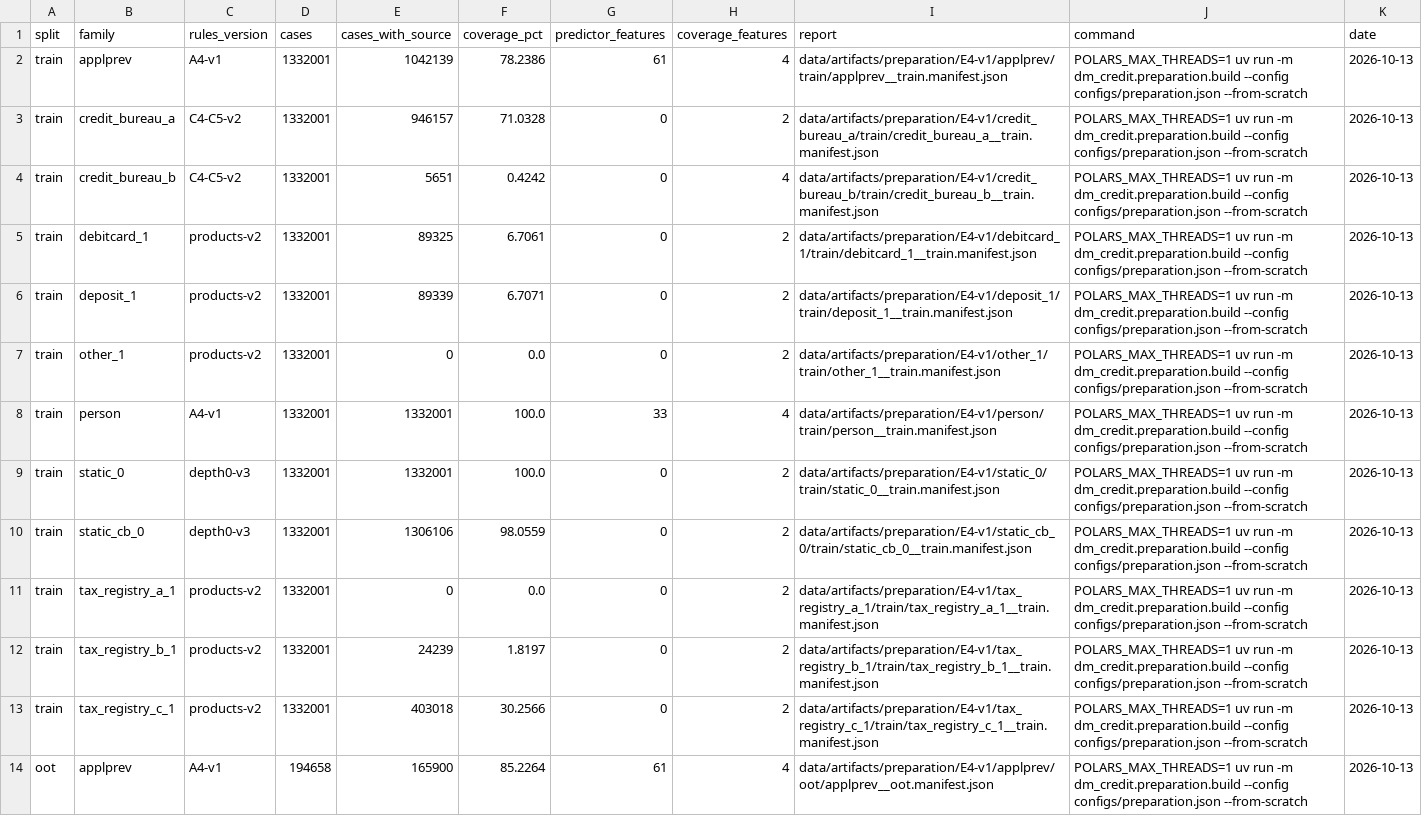
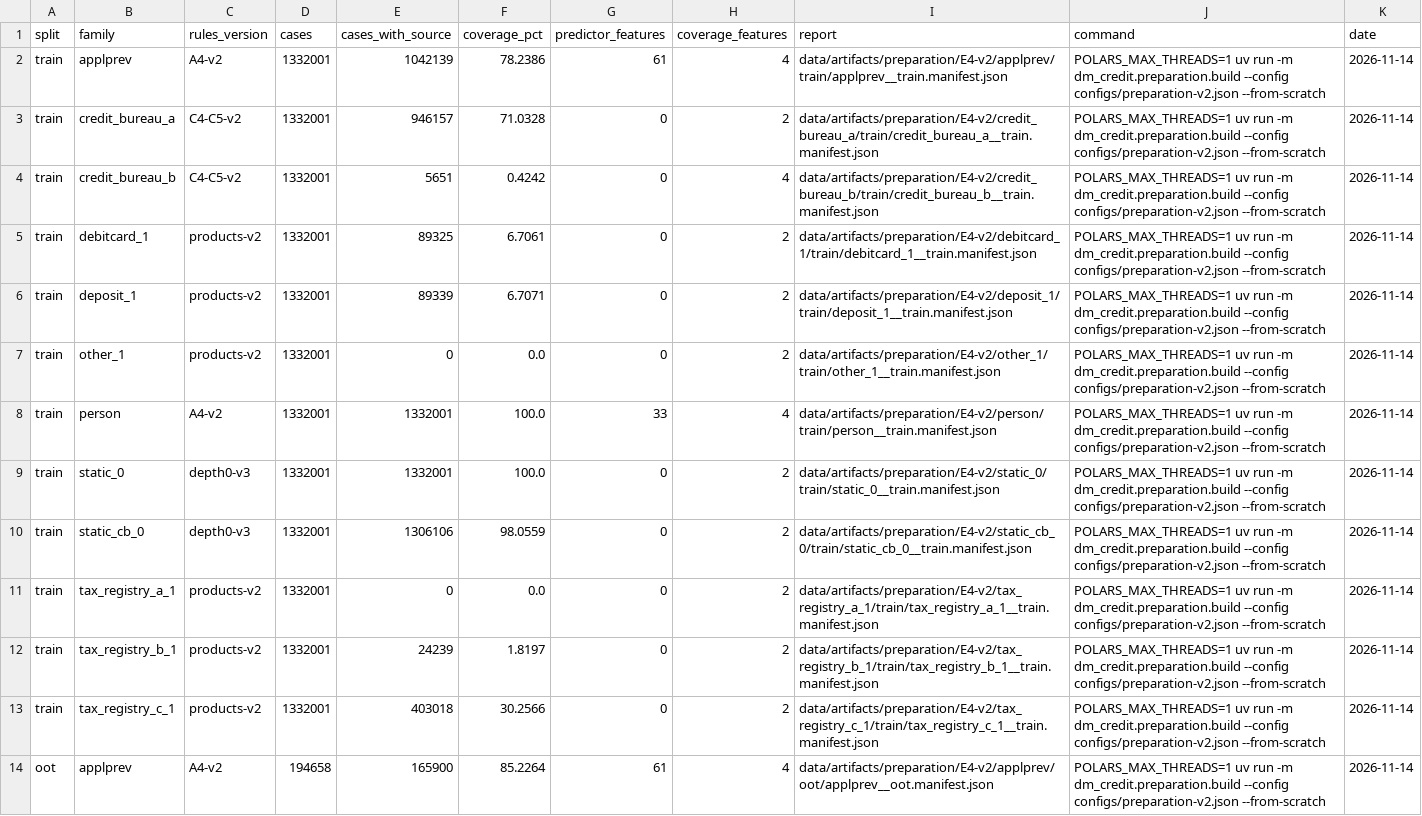
Before and after one commit to MathiasTL/data-mining-labs, a CSV file: results/preparation/family_results.csv, drawn as a sheet; only a part is shown; the diff covers the shown part only; the diff names each change by its address in the sheet, - before the commit and + after, or states it on an @@ line.

```diff
--- a/results/preparation/family_results.csv
+++ b/results/preparation/family_results.csv
-C2 (rules_version): A4-v1
+C2 (rules_version): A4-v2
-I2 (report): data/artifacts/preparation/E4-v1/applprev/train/applprev__train.manifest.json
+I2 (report): data/artifacts/preparation/E4-v2/applprev/train/applprev__train.manifest.json
-J2:J14 (command): …dm_credit.preparation.build --config configs/preparation.json --from-scratch
+J2:J14 (command): …dm_credit.preparation.build --config configs/preparation-v2.json --from-scratch
-K2:K14 (date): 2026-10-13
+K2:K14 (date): 2026-11-14
-I3 (report): data/artifacts/preparation/E4-v1/credit_bureau_a/train/credit_bureau_a__train.manifest.json
+I3 (report): data/artifacts/preparation/E4-v2/credit_bureau_a/train/credit_bureau_a__train.manifest.json
-I4 (report): data/artifacts/preparation/E4-v1/credit_bureau_b/train/credit_bureau_b__train.manifest.json
+I4 (report): data/artifacts/preparation/E4-v2/credit_bureau_b/train/credit_bureau_b__train.manifest.json
-I5 (report): data/artifacts/preparation/E4-v1/debitcard_1/train/debitcard_1__train.manifest.json
+I5 (report): data/artifacts/preparation/E4-v2/debitcard_1/train/debitcard_1__train.manifest.json
-I6 (report): data/artifacts/preparation/E4-v1/deposit_1/train/deposit_1__train.manifest.json
+I6 (report): data/artifacts/preparation/E4-v2/deposit_1/train/deposit_1__train.manifest.json
-I7 (report): data/artifacts/preparation/E4-v1/other_1/train/other_1__train.manifest.json
+I7 (report): data/artifacts/preparation/E4-v2/other_1/train/other_1__train.manifest.json
-C8 (rules_version): A4-v1
+C8 (rules_version): A4-v2
-I8 (report): data/artifacts/preparation/E4-v1/person/train/person__train.manifest.json
+I8 (report): data/artifacts/preparation/E4-v2/person/train/person__train.manifest.json
-I9 (report): data/artifacts/preparation/E4-v1/static_0/train/static_0__train.manifest.json
+I9 (report): data/artifacts/preparation/E4-v2/static_0/train/static_0__train.manifest.json
-I10 (report): data/artifacts/preparation/E4-v1/static_cb_0/train/static_cb_0__train.manifest.json
+I10 (report): data/artifacts/preparation/E4-v2/static_cb_0/train/static_cb_0__train.manifest.json
-I11 (report): data/artifacts/preparation/E4-v1/tax_registry_a_1/train/tax_registry_a_1__train.manifest.json
+I11 (report): data/artifacts/preparation/E4-v2/tax_registry_a_1/train/tax_registry_a_1__train.manifest.json
-I12 (report): data/artifacts/preparation/E4-v1/tax_registry_b_1/train/tax_registry_b_1__train.manifest.json
+I12 (report): data/artifacts/preparation/E4-v2/tax_registry_b_1/train/tax_registry_b_1__train.manifest.json
-I13 (report): data/artifacts/preparation/E4-v1/tax_registry_c_1/train/tax_registry_c_1__train.manifest.json
+I13 (report): data/artifacts/preparation/E4-v2/tax_registry_c_1/train/tax_registry_c_1__train.manifest.json
-C14 (rules_version): A4-v1
+C14 (rules_version): A4-v2
-I14 (report): data/artifacts/preparation/E4-v1/applprev/oot/applprev__oot.manifest.json
+I14 (report): data/artifacts/preparation/E4-v2/applprev/oot/applprev__oot.manifest.json
```
Also changed, not shown: 72 edited cells elsewhere in this file, results/preparation/C8_feature_catalog.csv, results/preparation/E4_coverage.csv, 47 other files.
